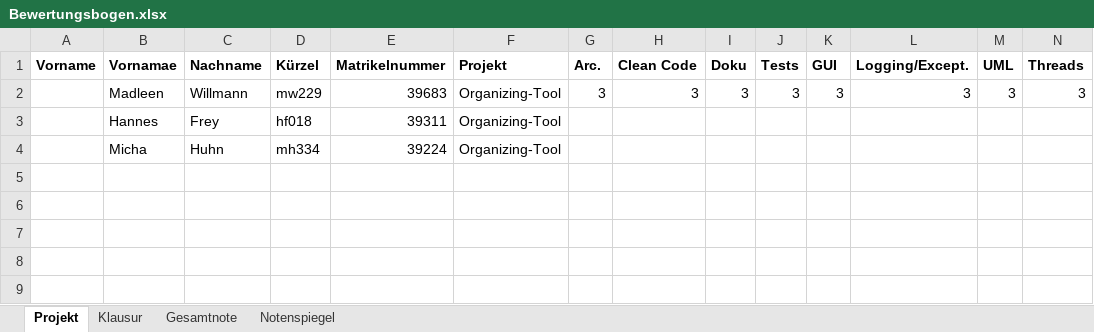
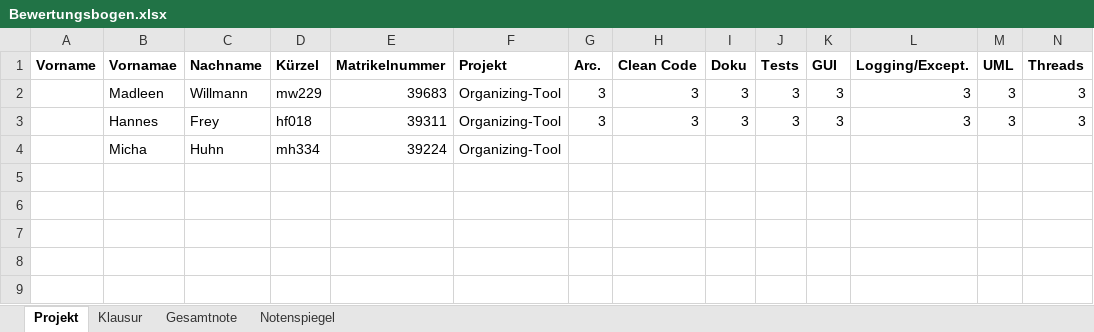
Before and after one commit to Hannes5612/OrgaTool, an Excel workbook: src/main/resources/Bewertungsbogen.xlsx, sheet Projekt, drawn as a sheet; only a part is shown; values as stored, in another font and other column widths than the file's, no borders; charts and pictures not drawn; removed rows and columns are numbered as before the commit, all else as after; rows hold the shown columns only; the diff names each change by its address in the sheet, - before the commit and + after, or states it on an @@ line.

```diff
--- a/src/main/resources/Bewertungsbogen.xlsx (sheet Projekt)
+++ b/src/main/resources/Bewertungsbogen.xlsx (sheet Projekt)
-row 3:  | Hannes | Frey | hf018 | 39311 | Organizing-Tool
+row 3:  | Hannes | Frey | hf018 | 39311 | Organizing-Tool | 3 | 3 | 3 | 3 | 3 | 3 | 3 | 3
```
Also changed, not shown: charts or pictures, 2 other files.
